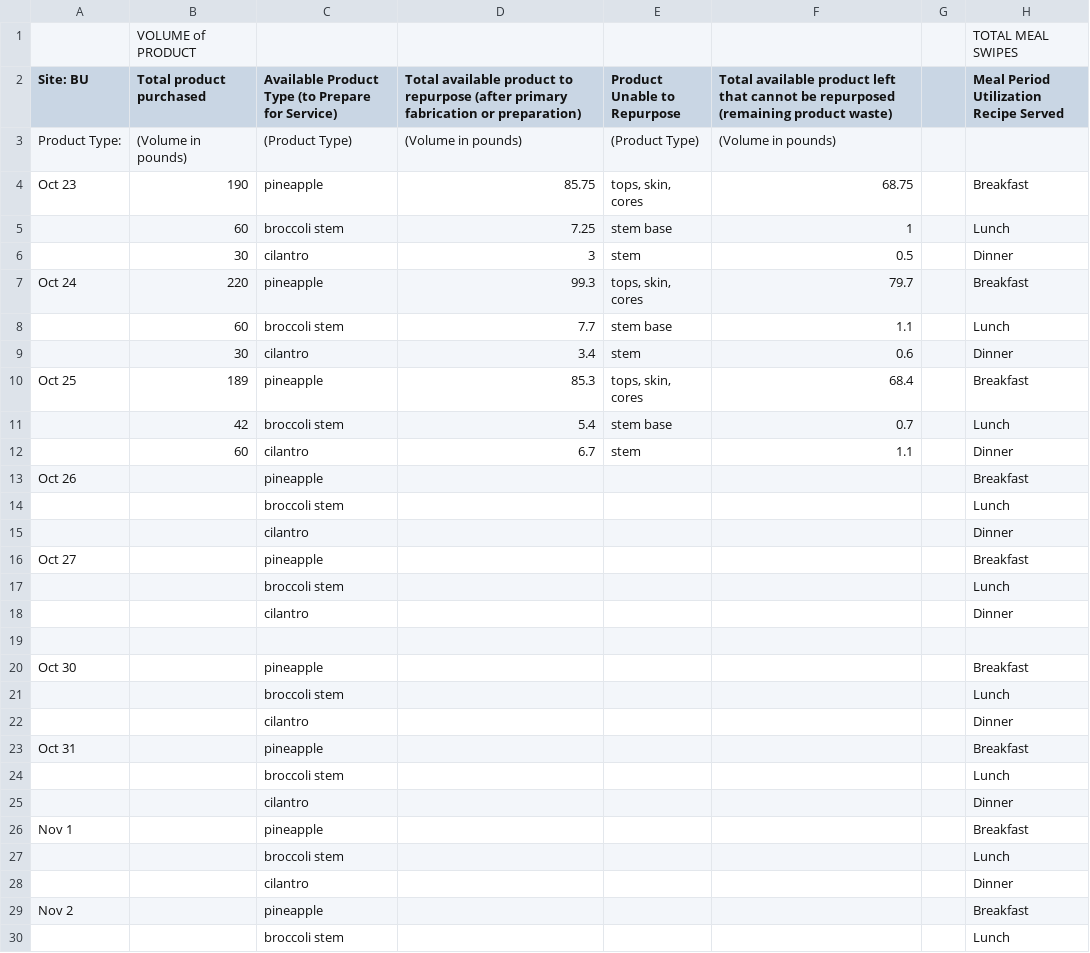
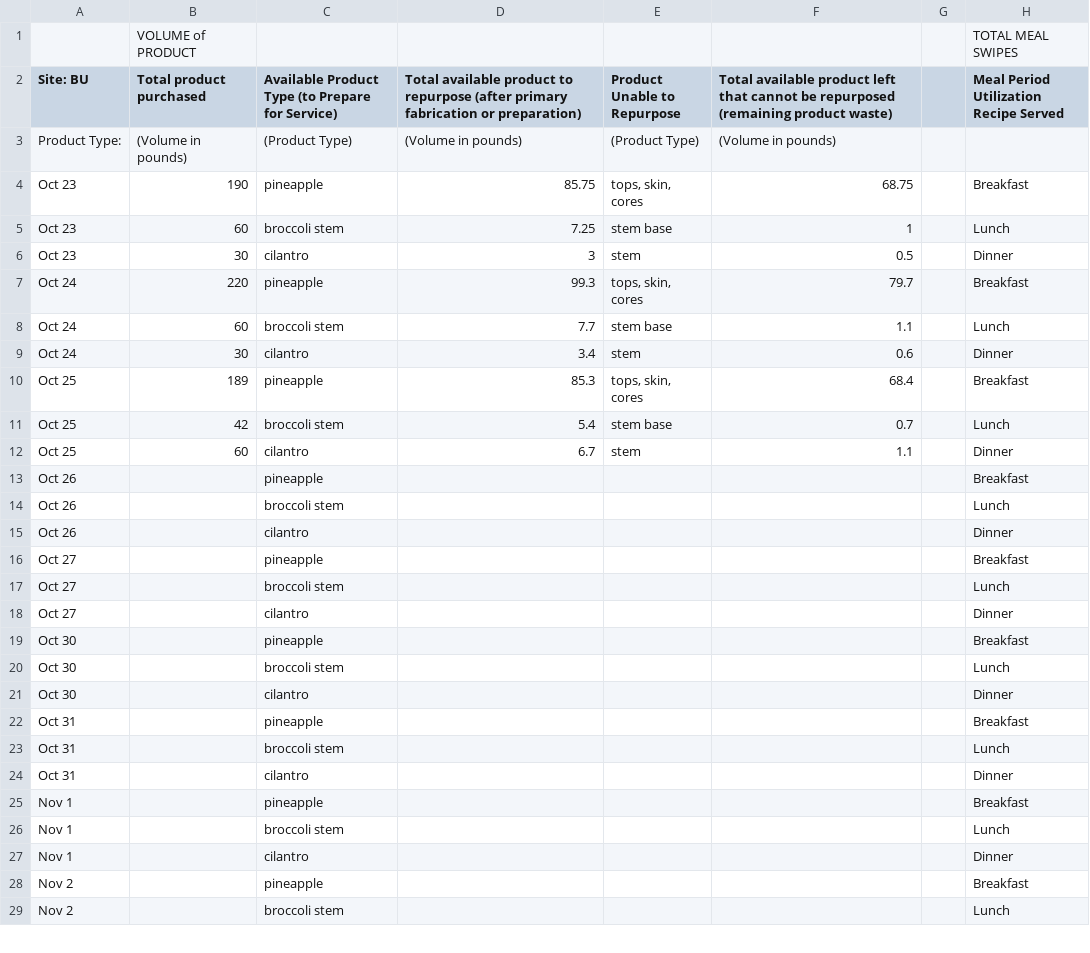
Before and after one commit to kenjinc/institutional-ingredient-repurposing, a CSV file: parent-data/boston-university.csv, drawn as a sheet; only a part is shown; removed rows and columns are numbered as before the commit, all else as after; rows hold the shown columns only; the diff covers the shown part only; the diff names each change by its address in the sheet, - before the commit and + after, or states it on an @@ line.

Commit message:
added the remaining data tables to the `parent-dataset` folder, aggregated together the site-level data into a consolidated tibble, performed preliminary cleaning mutations to restructure vector/string formats. also converted pound sterlings and kilograms to USD and pounds for the two UK sites

```diff
--- a/parent-data/boston-university.csv
+++ b/parent-data/boston-university.csv
-A5:A6 (Site: BU): (empty)
+A5:A6 (Site: BU): Oct 23
-A8:A9 (Site: BU): (empty)
+A8:A9 (Site: BU): Oct 24
-A11:A12 (Site: BU): (empty)
+A11:A12 (Site: BU): Oct 25
-A14:A15 (Site: BU): (empty)
+A14:A15 (Site: BU): Oct 26
-A17:A18 (Site: BU): (empty)
+A17:A18 (Site: BU): Oct 27
-row 19: (empty)
-A20:A21 (Site: BU): (empty)
+A20:A21 (Site: BU): Oct 30
-A23:A24 (Site: BU): (empty)
+A23:A24 (Site: BU): Oct 31
-A26:A27 (Site: BU): (empty)
+A26:A27 (Site: BU): Nov 1
-A29 (Site: BU): (empty)
+A29 (Site: BU): Nov 2
```
Also changed, not shown: 3 removed rows and 29 edited cells elsewhere in this file, 14 other files.
